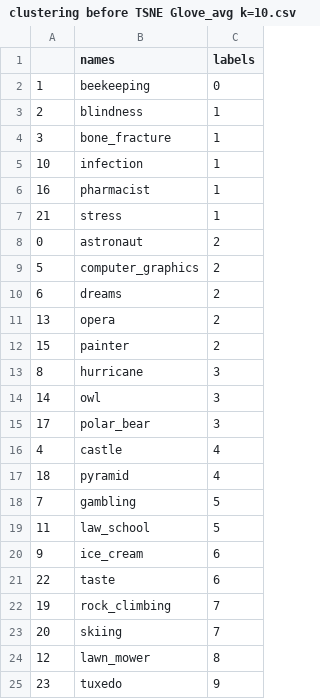
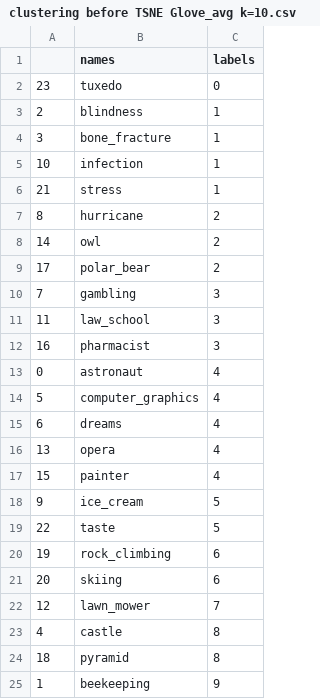
Before and after one commit to KerenGruteke/LanguageComputationCognition, a CSV file: results/Glove/TSNE/clustering before TSNE Glove_avg k=10.csv, drawn as a sheet.

```diff
--- a/results/Glove/TSNE/clustering before TSNE Glove_avg k=10.csv
+++ b/results/Glove/TSNE/clustering before TSNE Glove_avg k=10.csv
@@ -1,3 +1,3 @@
 ,names,labels
-1,beekeeping,0
+23,tuxedo,0
 2,blindness,1
@@ -5,21 +5,21 @@
 10,infection,1
-16,pharmacist,1
 21,stress,1
-0,astronaut,2
-5,computer_graphics,2
-6,dreams,2
-13,opera,2
-15,painter,2
-8,hurricane,3
-14,owl,3
-17,polar_bear,3
-4,castle,4
-18,pyramid,4
-7,gambling,5
-11,law_school,5
-9,ice_cream,6
-22,taste,6
-19,rock_climbing,7
-20,skiing,7
-12,lawn_mower,8
-23,tuxedo,9
+8,hurricane,2
+14,owl,2
+17,polar_bear,2
+7,gambling,3
+11,law_school,3
+16,pharmacist,3
+0,astronaut,4
+5,computer_graphics,4
+6,dreams,4
+13,opera,4
+15,painter,4
+9,ice_cream,5
+22,taste,5
+19,rock_climbing,6
+20,skiing,6
+12,lawn_mower,7
+4,castle,8
+18,pyramid,8
+1,beekeeping,9
```
Also changed, not shown: results/Glove/TSNE/clustering before TSNE Glove k=10.csv, results/Glove/TSNE/clustering before TSNE Glove k=12.csv, 49 other files.
